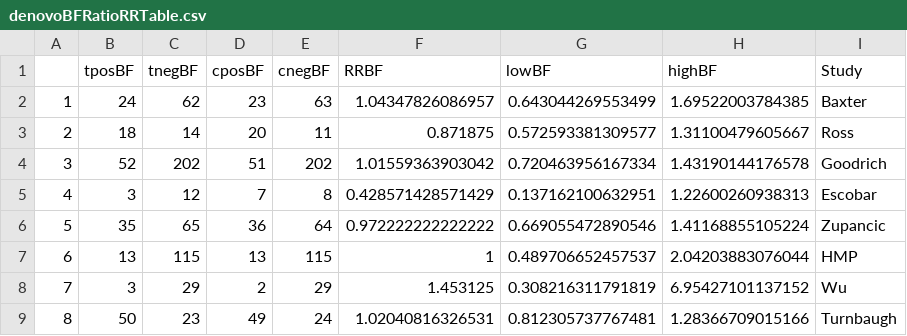
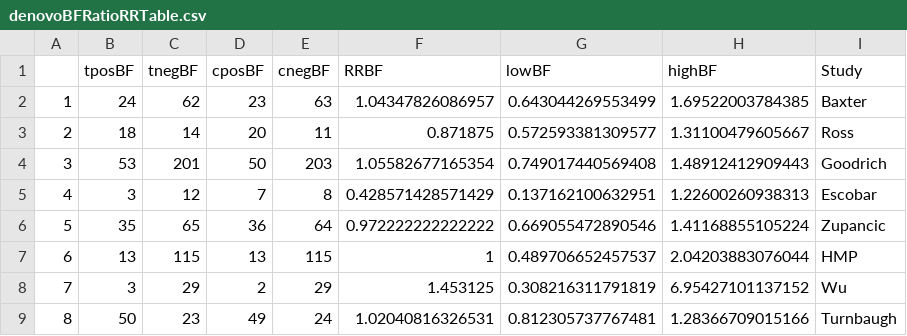
Before and after one commit to SchlossLab/Sze_Obesity_mBio_2016, a CSV file: results/tables/denovoBFRatioRRTable.csv, drawn as a sheet.

```diff
--- a/results/tables/denovoBFRatioRRTable.csv
+++ b/results/tables/denovoBFRatioRRTable.csv
@@ -3,3 +3,3 @@
 "2",18,14,20,11,0.871875,0.572593381309577,1.31100479605667,"Ross"
-"3",52,202,51,202,1.01559363903042,0.720463956167334,1.43190144176578,"Goodrich"
+"3",53,201,50,203,1.05582677165354,0.749017440569408,1.48912412909443,"Goodrich"
 "4",3,12,7,8,0.428571428571429,0.137162100632951,1.22600260938313,"Escobar"
```
Also changed, not shown: results/tables/denovoAUCRFDataTable.csv, results/tables/denovoCombinedData.csv, 3 other files.
